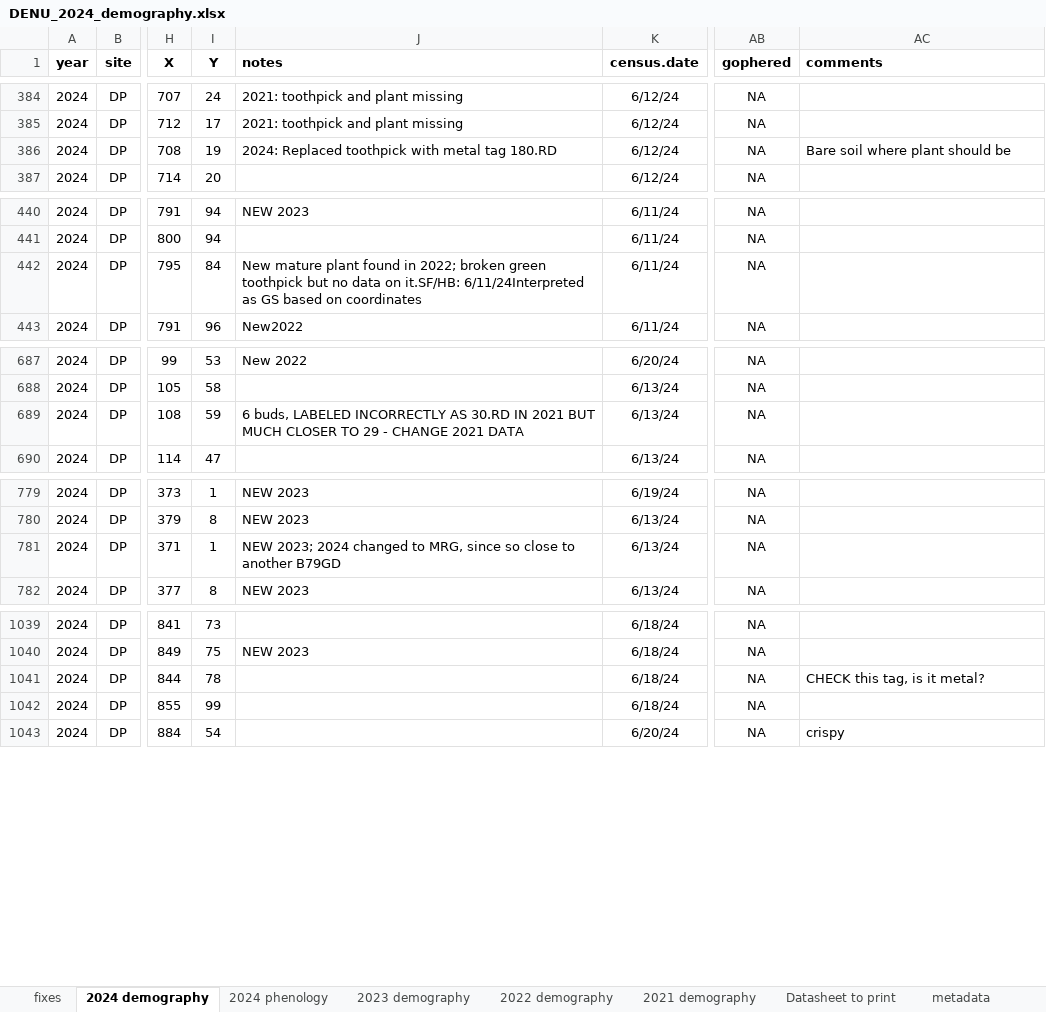
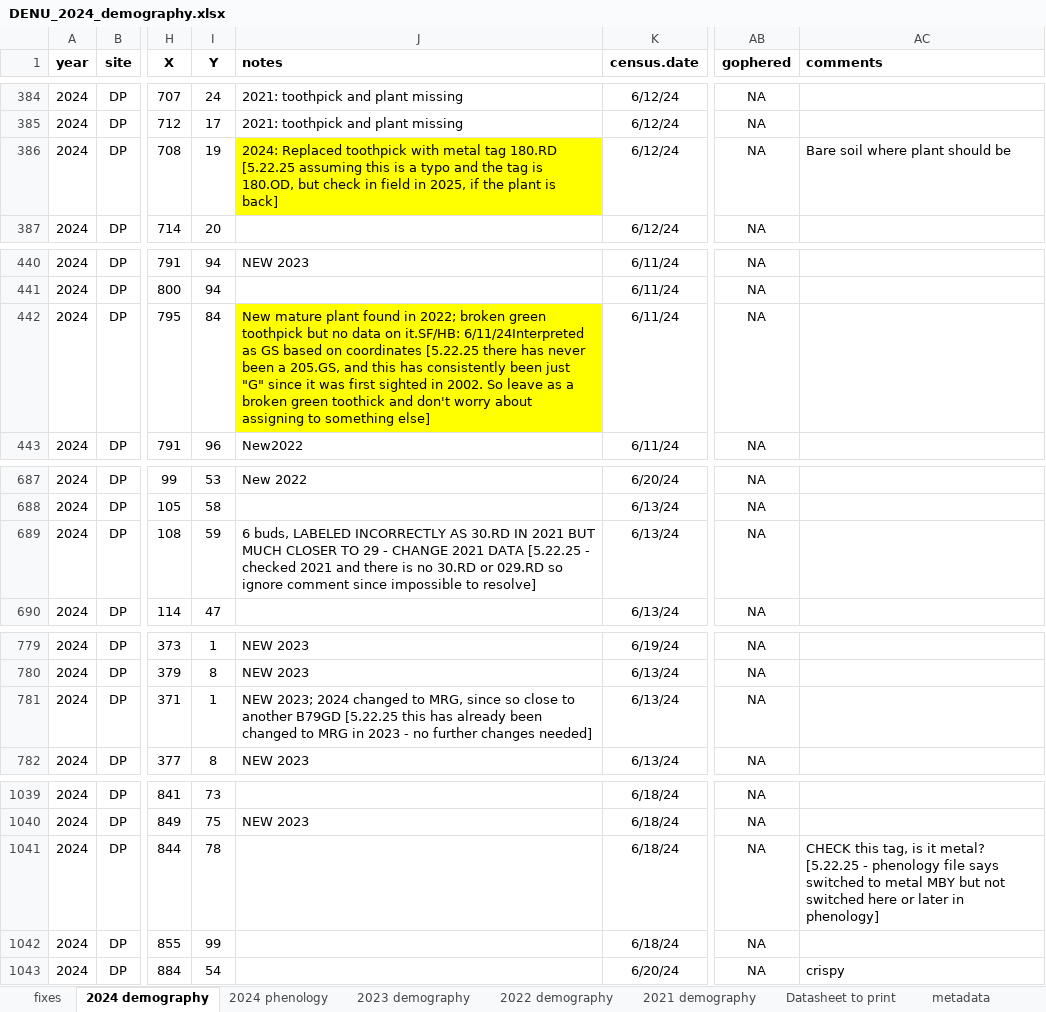
Before and after one commit to nounderwood/Pheno_Demo, an Excel workbook: Raw Data/DENU_2024_demography.xlsx, sheet 2024 demography, drawn as a sheet; only a part is shown, gaps mark what is left out; values as stored, in another font and other column widths than the file's, no borders; the diff covers the shown part only; the diff names each change by its address in the sheet, - before the commit and + after, or states it on an @@ line.

Commit message:
Adding file with list of name changes and multiple inflorescences
Added notes to the 2024 demog and phenol, clarifying previous notes after I followed up on them.

```diff
--- a/Raw Data/DENU_2024_demography.xlsx (sheet 2024 demography)
+++ b/Raw Data/DENU_2024_demography.xlsx (sheet 2024 demography)
-J386 (notes): …tag 180.RD
+J386 (notes): …tag 180.RD [5.22.25 assuming this is a typo and the tag is 180.OD, but check in field in 2025, if the plant is back]
-J386 fill: none
+J386 fill: #FFFF00
-J442 (notes): …on coordinates
+J442 (notes): …on coordinates [5.22.25 there has never been a 205.GS, and this has consistently been just "G" since it was first sighted in 2002. So leave as a broken green toothick and don't worry about assigning to something else]
-J442 fill: none
+J442 fill: #FFFF00
-J689 (notes): …2021 DATA
+J689 (notes): …2021 DATA [5.22.25 - checked 2021 and there is no 30.RD or 029.RD so ignore comment since impossible to resolve]
-J781 (notes): …another B79GD
+J781 (notes): …another B79GD [5.22.25 this has already been changed to MRG in 2023 - no further changes needed]
-AC1041 (comments): …it metal?
+AC1041 (comments): …it metal? [5.22.25 - phenology file says switched to metal MBY but not switched here or later in phenology]
```
Also changed, not shown: 1 edited cell and cell formats elsewhere in this sheet, Raw Data/DENU_2024_phenology.xlsx, 1 other file.
